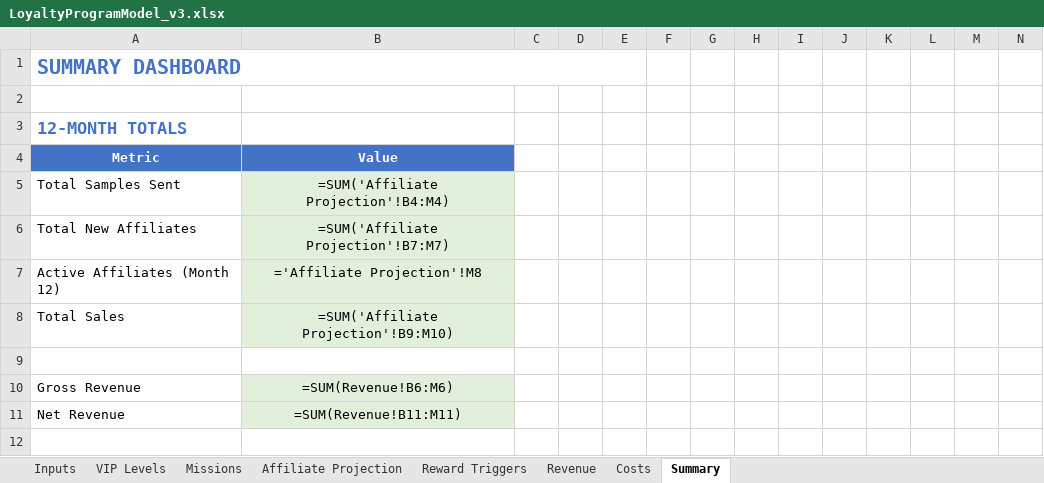
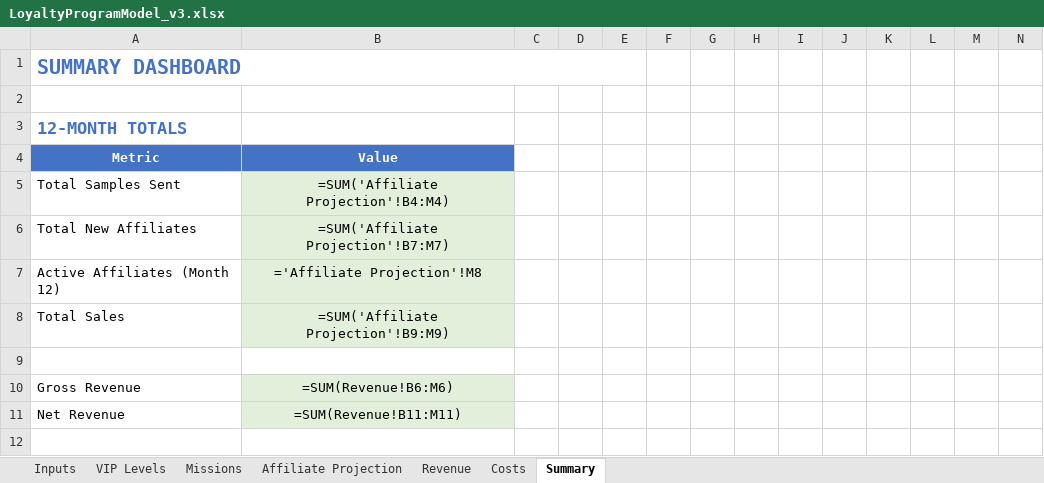
Before and after one commit to TumiLabsJN/RumiLoyalty, an Excel workbook: Rumi/LoyaltyProgramModel_v3.xlsx, sheet Summary, drawn as a sheet; only a part is shown; values as stored, in another font and other column widths than the file's, no borders; formulas without a stored value are shown as written; the diff covers the shown part only; the diff names each change by its address in the sheet, - before the commit and + after, or states it on an @@ line.

```diff
--- a/Rumi/LoyaltyProgramModel_v3.xlsx (sheet Summary)
+++ b/Rumi/LoyaltyProgramModel_v3.xlsx (sheet Summary)
-sheet tab: Reward Triggers
-B8: =SUM('Affiliate Projection'!B9:M10)
+B8: =SUM('Affiliate Projection'!B9:M9)
```
Also changed, not shown: 4 added rows and 20 edited cells elsewhere in this sheet, sheet Affiliate Projection, sheet Revenue, sheet Costs, sheet Missions, sheet Inputs, Rumi/MissionsRewards.xlsx, 8 other files.
